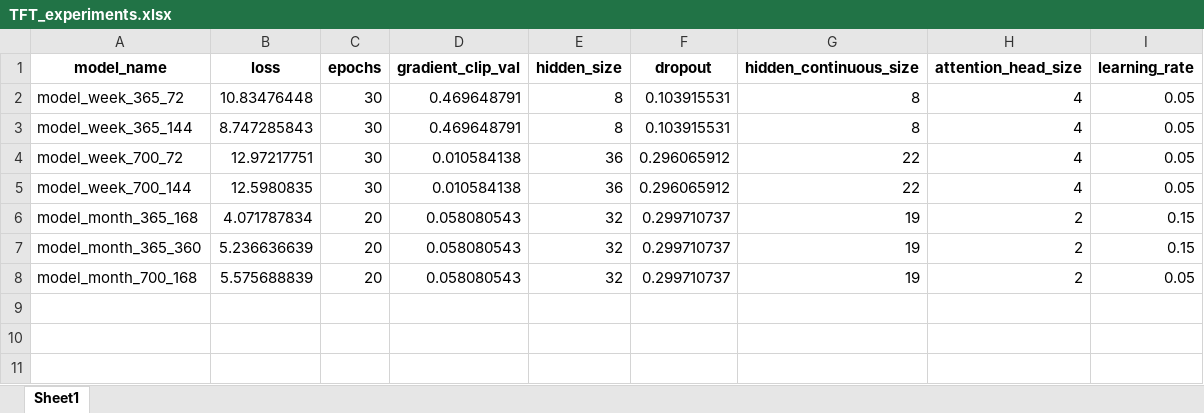
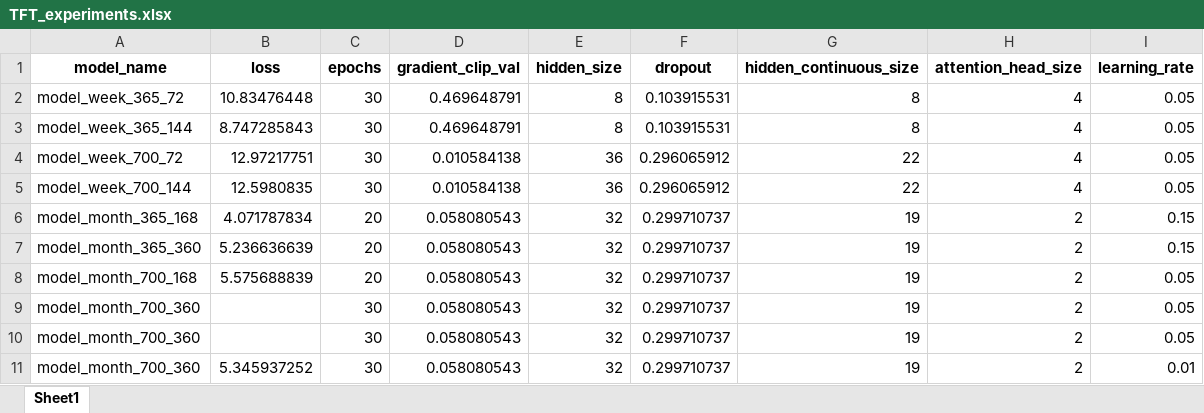
Before and after one commit to MrGG14/Electricity-Price-Forecast-TFT, an Excel workbook: src/TFT_experiments.xlsx, sheet Sheet1, drawn as a sheet; values as stored, in another font and other column widths than the file's, no borders; the diff names each change by its address in the sheet, - before the commit and + after, or states it on an @@ line.

```diff
--- a/src/TFT_experiments.xlsx (sheet Sheet1)
+++ b/src/TFT_experiments.xlsx (sheet Sheet1)
+row 9: model_month_700_360 |  | 30 | 0.058080543 | 32 | 0.299710737 | 19 | 2 | 0.05
+row 10: model_month_700_360 |  | 30 | 0.058080543 | 32 | 0.299710737 | 19 | 2 | 0.05
+row 11: model_month_700_360 | 5.345937252 | 30 | 0.058080543 | 32 | 0.299710737 | 19 | 2 | 0.01
```
Also changed, not shown: 12 other files.
